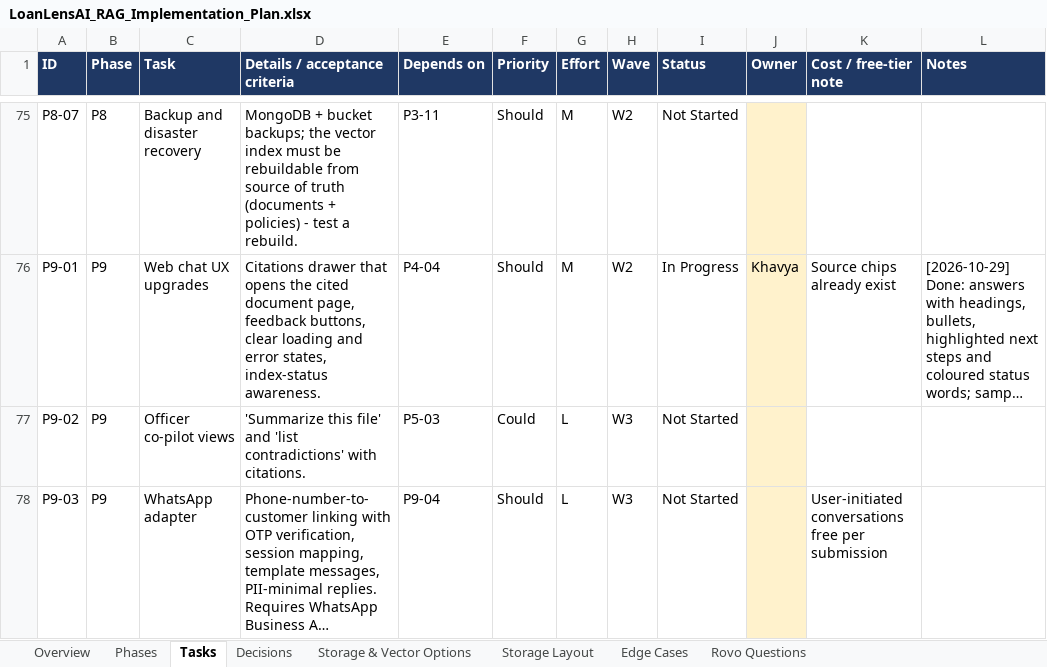
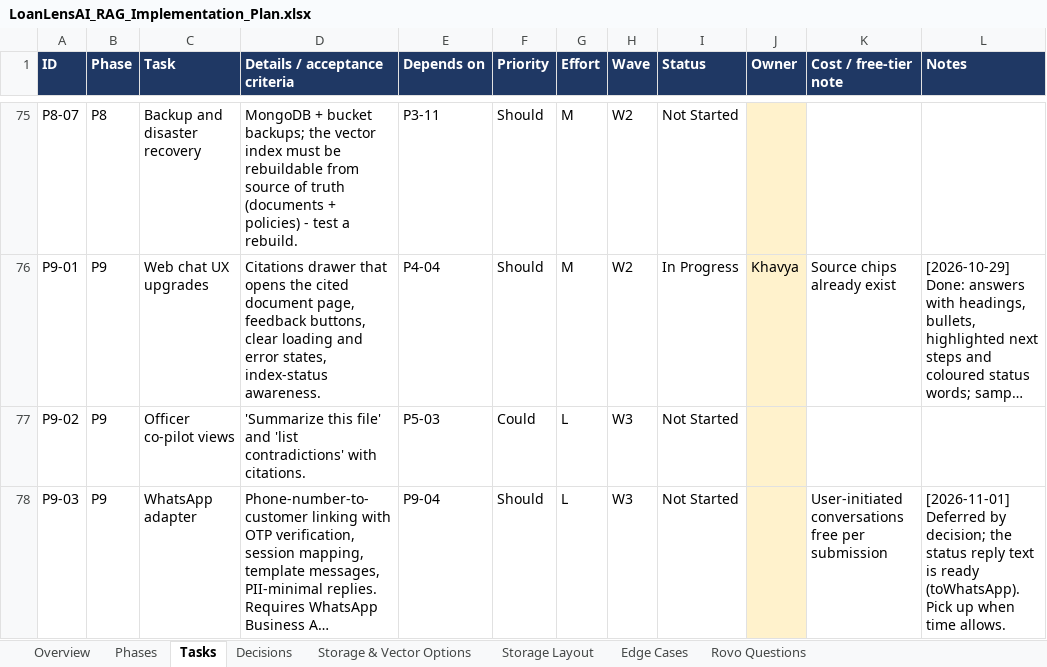
Before and after one commit to khavyas/LoanLensAI, an Excel workbook: docs/LoanLensAI_RAG_Implementation_Plan.xlsx, sheet Tasks, drawn as a sheet; only a part is shown, gaps mark what is left out; long unchanged cells end in …; values as stored, in another font and other column widths than the file's, no borders; conditional formats not drawn; the diff covers the shown part only; the diff names each change by its address in the sheet, - before the commit and + after, or states it on an @@ line.

```diff
--- a/docs/LoanLensAI_RAG_Implementation_Plan.xlsx (sheet Tasks)
+++ b/docs/LoanLensAI_RAG_Implementation_Plan.xlsx (sheet Tasks)
-L78 (Notes): (empty)
+L78 (Notes): [2026-11-01] Deferred by decision; the status reply text is ready (toWhatsApp). Pick up when time allows.
```
Also changed, not shown: 2 edited cells elsewhere in this sheet, docs/LoanLensAI_Development_Task_Tracker.xlsx, 7 other files.
